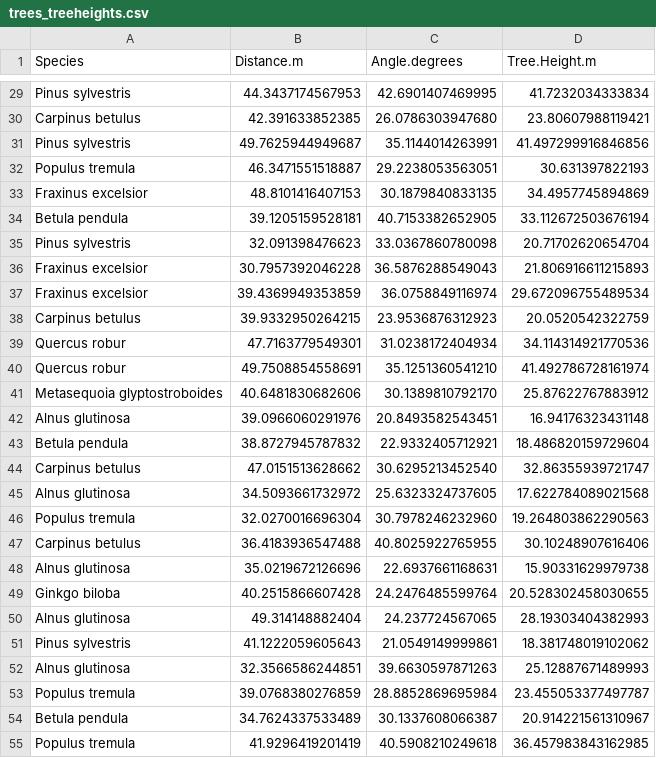
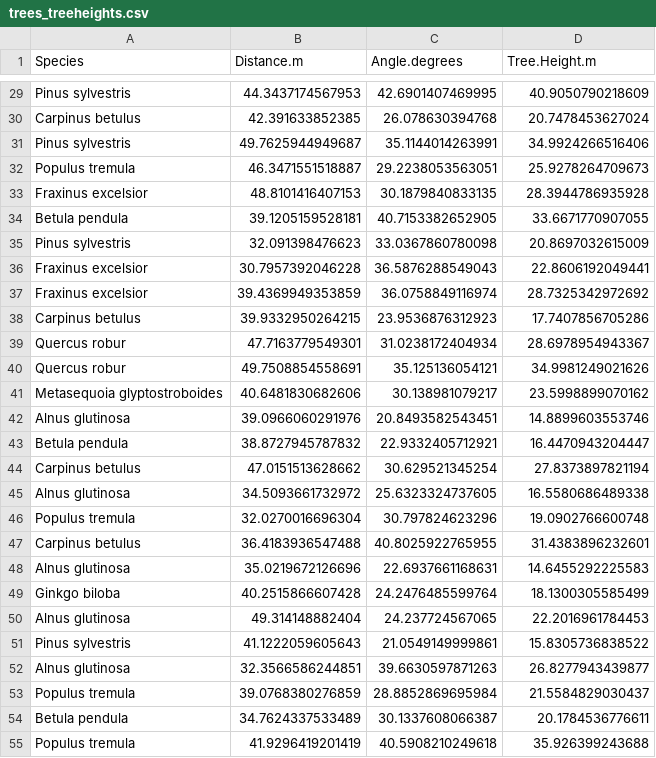
Before and after one commit to joseph-palmer/CMEECourseWork, a CSV file: Week3/Results/trees_treeheights.csv, drawn as a sheet; only a part is shown, gaps mark what is left out; the diff covers the shown part only; the diff names each change by its address in the sheet, - before the commit and + after, or states it on an @@ line.

```diff
--- a/Week3/Results/trees_treeheights.csv
+++ b/Week3/Results/trees_treeheights.csv
-D29 (Tree.Height.m): 41.7232034333834
+D29 (Tree.Height.m): 40.9050790218609
-C30 (Angle.degrees): 26.0786303947680
+C30 (Angle.degrees): 26.078630394768
-D30 (Tree.Height.m): 23.80607988119421
+D30 (Tree.Height.m): 20.7478453627024
-D31 (Tree.Height.m): 41.497299916846856
+D31 (Tree.Height.m): 34.9924266516406
-D32 (Tree.Height.m): 30.631397822193
+D32 (Tree.Height.m): 25.9278264709673
-D33 (Tree.Height.m): 34.4957745894869
+D33 (Tree.Height.m): 28.3944786935928
-D34 (Tree.Height.m): 33.112672503676194
+D34 (Tree.Height.m): 33.6671770907055
-D35 (Tree.Height.m): 20.71702620654704
+D35 (Tree.Height.m): 20.8697032615009
-D36 (Tree.Height.m): 21.806916611215893
+D36 (Tree.Height.m): 22.8606192049441
-D37 (Tree.Height.m): 29.672096755489534
+D37 (Tree.Height.m): 28.7325342972692
-D38 (Tree.Height.m): 20.0520542322759
+D38 (Tree.Height.m): 17.7407856705286
-D39 (Tree.Height.m): 34.114314921770536
+D39 (Tree.Height.m): 28.6978954943367
-C40 (Angle.degrees): 35.1251360541210
+C40 (Angle.degrees): 35.125136054121
-D40 (Tree.Height.m): 41.492786728161974
+D40 (Tree.Height.m): 34.9981249021626
-C41 (Angle.degrees): 30.1389810792170
+C41 (Angle.degrees): 30.138981079217
-D41 (Tree.Height.m): 25.87622767883912
+D41 (Tree.Height.m): 23.5998899070162
-D42 (Tree.Height.m): 16.94176323431148
+D42 (Tree.Height.m): 14.8899603553746
-D43 (Tree.Height.m): 18.486820159729604
+D43 (Tree.Height.m): 16.4470943204447
-C44 (Angle.degrees): 30.6295213452540
+C44 (Angle.degrees): 30.629521345254
-D44 (Tree.Height.m): 32.86355939721747
+D44 (Tree.Height.m): 27.8373897821194
-D45 (Tree.Height.m): 17.622784089021568
+D45 (Tree.Height.m): 16.5580686489338
-C46 (Angle.degrees): 30.7978246232960
+C46 (Angle.degrees): 30.797824623296
-D46 (Tree.Height.m): 19.264803862290563
+D46 (Tree.Height.m): 19.0902766600748
-D47 (Tree.Height.m): 30.10248907616406
+D47 (Tree.Height.m): 31.4383896232601
-D48 (Tree.Height.m): 15.90331629979738
+D48 (Tree.Height.m): 14.6455292225583
-D49 (Tree.Height.m): 20.528302458030655
+D49 (Tree.Height.m): 18.1300305585499
-D50 (Tree.Height.m): 28.19303404382993
+D50 (Tree.Height.m): 22.2016961784453
-D51 (Tree.Height.m): 18.381748019102062
+D51 (Tree.Height.m): 15.8305736838522
-D52 (Tree.Height.m): 25.12887671489993
+D52 (Tree.Height.m): 26.8277943439877
-D53 (Tree.Height.m): 23.455053377497787
+D53 (Tree.Height.m): 21.5584829030437
-D54 (Tree.Height.m): 20.914221561310967
+D54 (Tree.Height.m): 20.1784536776611
-D55 (Tree.Height.m): 36.457983843162985
+D55 (Tree.Height.m): 35.926399243688
```
Also changed, not shown: 100 edited cells elsewhere in this file, 4 other files.
